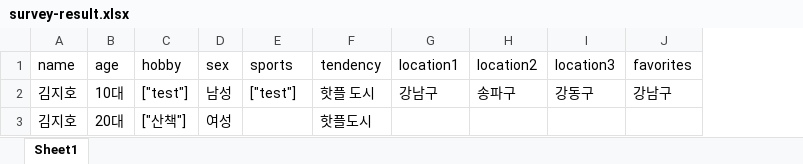
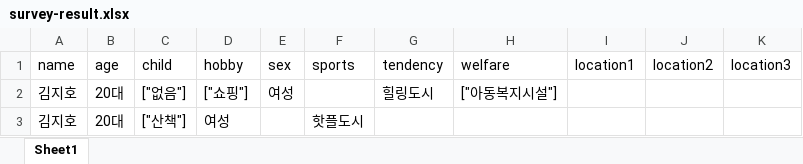
Before and after one commit to x-xiho/final_house, an Excel workbook: server/survey-result.xlsx, sheet Sheet1, drawn as a sheet; values as stored, in another font and other column widths than the file's, no borders; removed rows and columns are numbered as before the commit, all else as after; the diff names each change by its address in the sheet, - before the commit and + after, or states it on an @@ line.

```diff
--- a/server/survey-result.xlsx (sheet Sheet1)
+++ b/server/survey-result.xlsx (sheet Sheet1)
+column C (child), row 2: ["없음"]
+column H (welfare), row 2: ["아동복지시설"]
-column J (favorites), empty
-row 2: 김지호 | 10대 | ["test"] | 남성 | ["test"] | 핫플 도시 | 강남구 | 송파구 | 강동구 | 강남구
-D2 (hobby): ["산책"]
+D2 (hobby): ["쇼핑"]
-G2 (tendency): 핫플도시
+G2 (tendency): 힐링도시
+row 3: 김지호 | 20대 | ["산책"] | 여성 |  | 핫플도시
```
Also changed, not shown: 18 other files.
